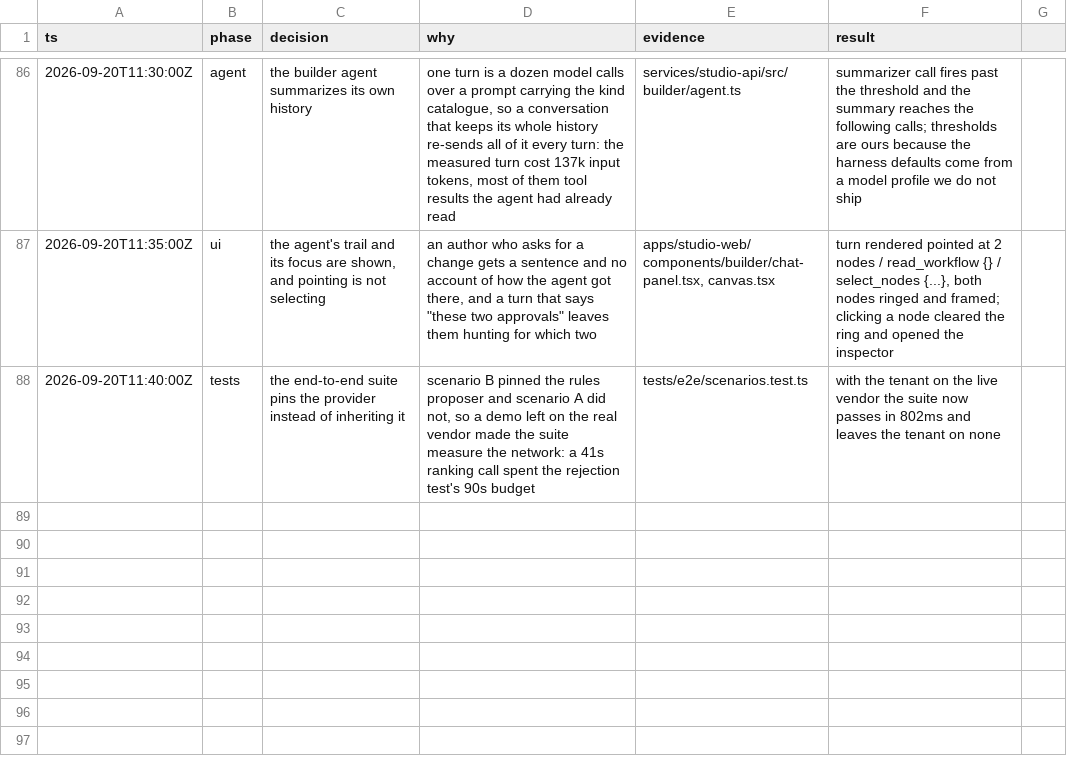
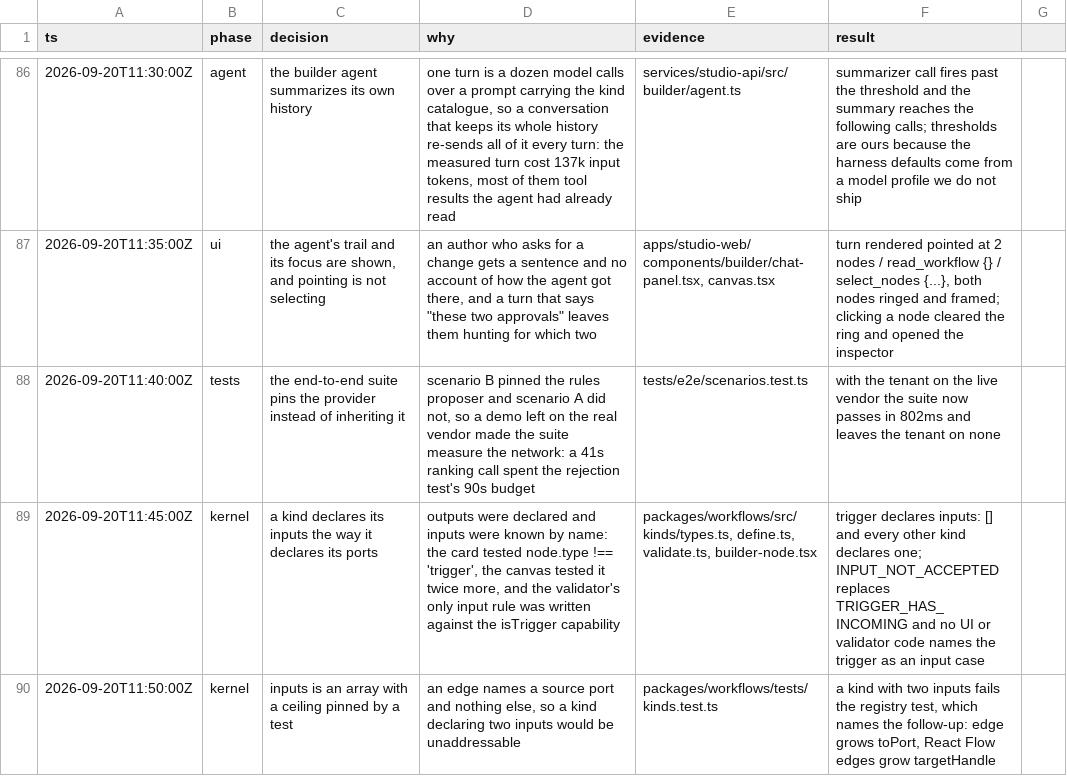
Before and after one commit to chandra447/wfm-automation-studio, a TSV file: decisions.tsv, drawn as a sheet; only a part is shown, gaps mark what is left out.

Commit message:
Declare a kind's inputs the way it declares its ports
Outputs were declared and inputs were known by name. The card tested
node.type !== 'trigger', the canvas tested the same thing twice more, and the
validator's only input rule was written against the isTrigger capability, so a
kind that takes no input had no way to say so and the canvas had to be told
which kind that was.

A kind now declares 'inputs' beside 'ports': trigger declares none, every other
kind declares one, and the declaration is required rather than defaulted so a
new kind cannot accept edges without someone deciding it. The card draws one
target handle per entry, INPUT_NOT_ACCEPTED replaces TRIGGER_HAS_INCOMING, and
the builder's connect operation refuses the same edge with the kind named, so
the agent reads the reason from its own tool result instead of from a failed
save.

The array is the extension point but no kind declares more than one entry,
because an edge names a source port and nothing else. A kind with two inputs
would be unaddressable, so the registry test pins the ceiling and names the
follow-up.

```diff
--- a/decisions.tsv
+++ b/decisions.tsv
@@ -88 +88,3 @@ ts	phase	decision	why	evidence	result
 2026-09-20T11:40:00Z	tests	the end-to-end suite pins the provider instead of inheriting it	scenario B pinned the rules proposer and scenario A did not, so a demo left on the real vendor made the suite measure the network: a 41s ranking call spent the rejection test's 90s budget	tests/e2e/scenarios.test.ts	with the tenant on the live vendor the suite now passes in 802ms and leaves the tenant on none
+2026-09-20T11:45:00Z	kernel	a kind declares its inputs the way it declares its ports	outputs were declared and inputs were known by name: the card tested node.type !== 'trigger', the canvas tested it twice more, and the validator's only input rule was written against the isTrigger capability	packages/workflows/src/kinds/types.ts, define.ts, validate.ts, builder-node.tsx	trigger declares inputs: [] and every other kind declares one; INPUT_NOT_ACCEPTED replaces TRIGGER_HAS_INCOMING and no UI or validator code names the trigger as an input case
+2026-09-20T11:50:00Z	kernel	inputs is an array with a ceiling pinned by a test	an edge names a source port and nothing else, so a kind declaring two inputs would be unaddressable	packages/workflows/tests/kinds.test.ts	a kind with two inputs fails the registry test, which names the follow-up: edge grows toPort, React Flow edges grow targetHandle
```
Also changed, not shown: 20 other files.
